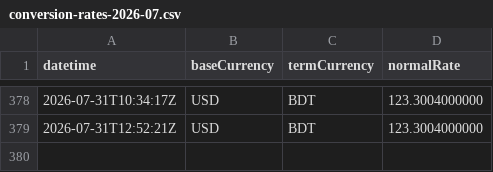
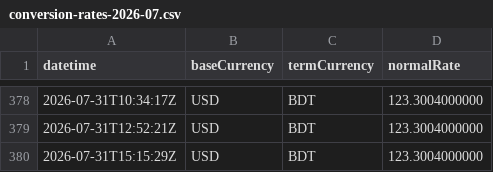
Before and after one commit to ediamin/ifastgb-conversion-rate-monitor, a CSV file: data/conversion-rates-2026-07.csv, drawn as a sheet; only a part is shown, gaps mark what is left out.

```diff
--- a/data/conversion-rates-2026-07.csv
+++ b/data/conversion-rates-2026-07.csv
@@ -379 +379,2 @@ datetime,baseCurrency,termCurrency,normalRate
 2026-07-31T12:52:21Z,USD,BDT,123.3004000000
+2026-07-31T15:15:29Z,USD,BDT,123.3004000000
```
